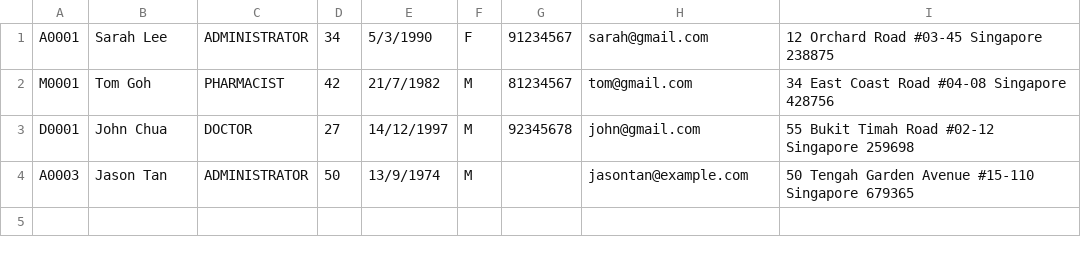
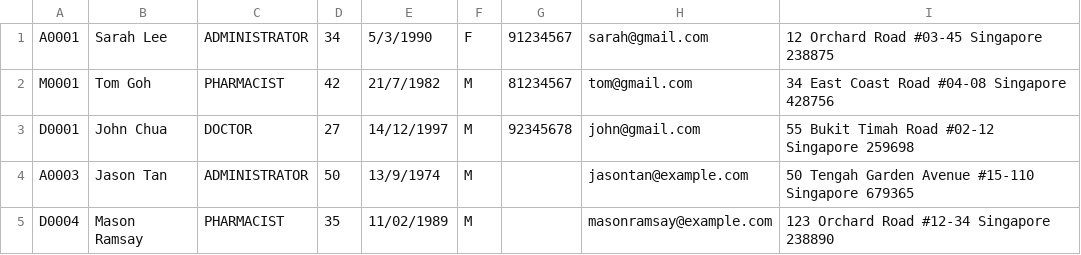
Before and after one commit to ntle04/SC2002-SCMB-G3, a CSV file: src/main/data/staff_list.csv, drawn as a sheet.

Commit message:
add age calculator and fix UpdateStaff

```diff
--- a/src/main/data/staff_list.csv
+++ b/src/main/data/staff_list.csv
@@ -4 +4,2 @@ D0001,John Chua,DOCTOR,27,14/12/1997,M,92345678,john@gmail.com,55 Bukit Timah Ro
 A0003,Jason Tan,ADMINISTRATOR,50,13/9/1974,M,,jasontan@example.com,50 Tengah Garden Avenue #15-110 Singapore 679365
+D0004,Mason Ramsay,PHARMACIST,35,11/02/1989,M,,masonramsay@example.com,123 Orchard Road #12-34 Singapore 238890
```
Also changed, not shown: 6 other files.
